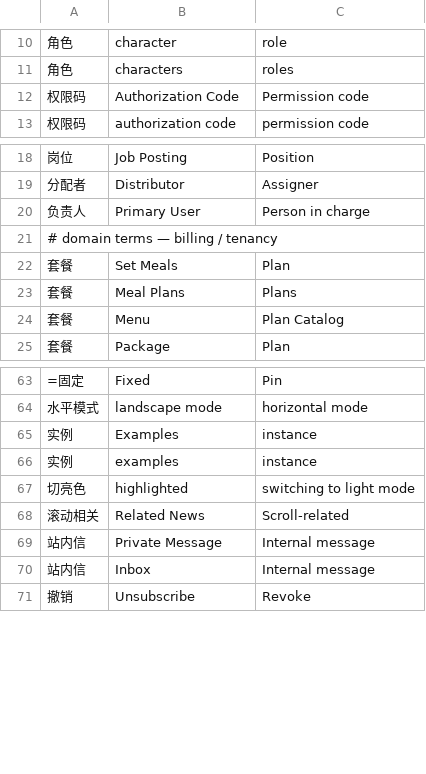
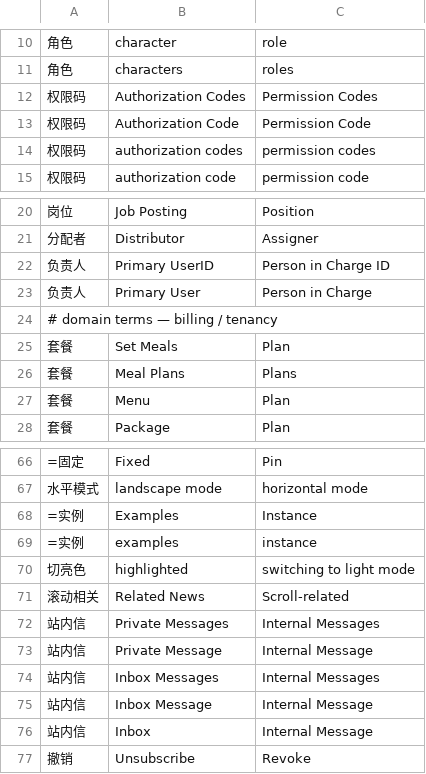
Before and after one commit to dhiazfathra/go-wind-translate, a TSV file: corrections.tsv, drawn as a sheet; only a part is shown, gaps mark what is left out.

```diff
--- a/corrections.tsv
+++ b/corrections.tsv
@@ -11,3 +11,5 @@
 角色	characters	roles
-权限码	Authorization Code	Permission code
+权限码	Authorization Codes	Permission Codes
+权限码	Authorization Code	Permission Code
+权限码	authorization codes	permission codes
 权限码	authorization code	permission code
@@ -19,3 +21,4 @@
 分配者	Distributor	Assigner
-负责人	Primary User	Person in charge
+负责人	Primary UserID	Person in Charge ID
+负责人	Primary User	Person in Charge
 # domain terms — billing / tenancy
@@ -23,3 +26,3 @@
 套餐	Meal Plans	Plans
-套餐	Menu	Plan Catalog
+套餐	Menu	Plan
 套餐	Package	Plan
@@ -64,8 +67,11 @@
 水平模式	landscape mode	horizontal mode
-实例	Examples	instance
-实例	examples	instance
+=实例	Examples	Instance
+=实例	examples	instance
 切亮色	highlighted	switching to light mode
 滚动相关	Related News	Scroll-related
-站内信	Private Message	Internal message
-站内信	Inbox	Internal message
+站内信	Private Messages	Internal Messages
+站内信	Private Message	Internal Message
+站内信	Inbox Messages	Internal Messages
+站内信	Inbox Message	Internal Message
+站内信	Inbox	Internal Message
 撤销	Unsubscribe	Revoke
```
Also changed, not shown: 4 other files.
